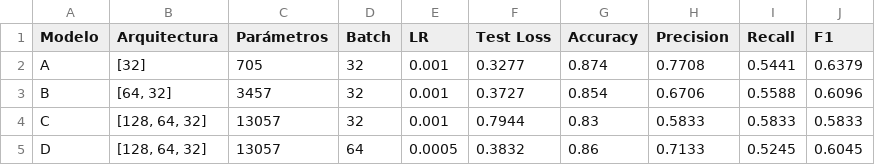
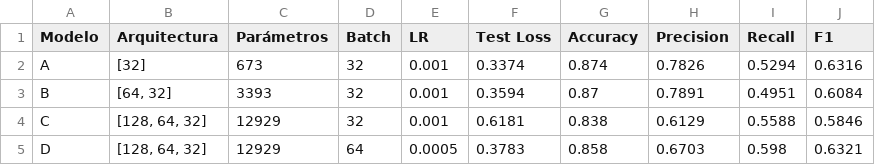
Before and after one commit to Adra642/Proyecto-IA, a CSV file: Redes neuronales/resultados/tables/comparacion_modelos.csv, drawn as a sheet.

```diff
--- a/Redes neuronales/resultados/tables/comparacion_modelos.csv
+++ b/Redes neuronales/resultados/tables/comparacion_modelos.csv
@@ -1,5 +1,5 @@
 Modelo,Arquitectura,Parámetros,Batch,LR,Test Loss,Accuracy,Precision,Recall,F1
-A,[32],705,32,0.001,0.3277,0.874,0.7708,0.5441,0.6379
-B,"[64, 32]",3457,32,0.001,0.3727,0.854,0.6706,0.5588,0.6096
-C,"[128, 64, 32]",13057,32,0.001,0.7944,0.83,0.5833,0.5833,0.5833
-D,"[128, 64, 32]",13057,64,0.0005,0.3832,0.86,0.7133,0.5245,0.6045
+A,[32],673,32,0.001,0.3374,0.874,0.7826,0.5294,0.6316
+B,"[64, 32]",3393,32,0.001,0.3594,0.87,0.7891,0.4951,0.6084
+C,"[128, 64, 32]",12929,32,0.001,0.6181,0.838,0.6129,0.5588,0.5846
+D,"[128, 64, 32]",12929,64,0.0005,0.3783,0.858,0.6703,0.598,0.6321
```
Also changed, not shown: 10 other files.
